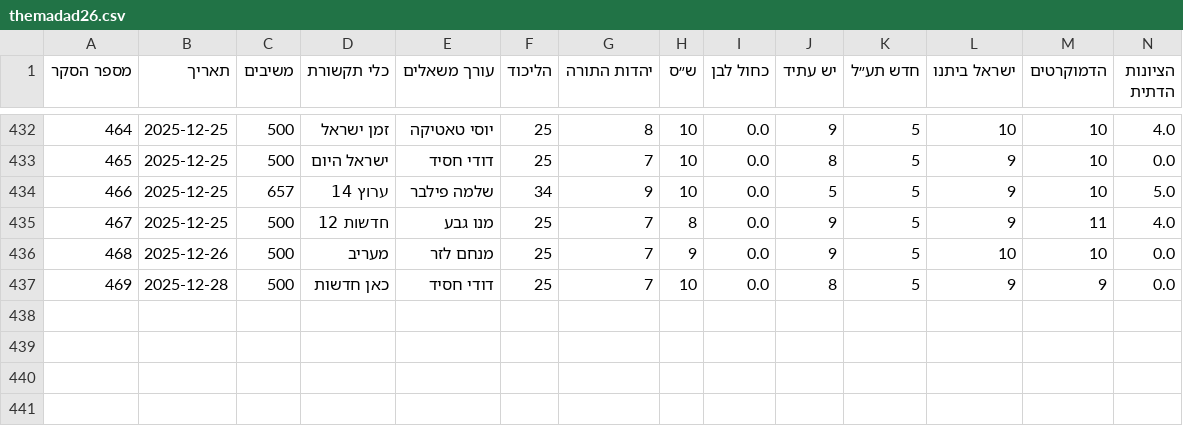
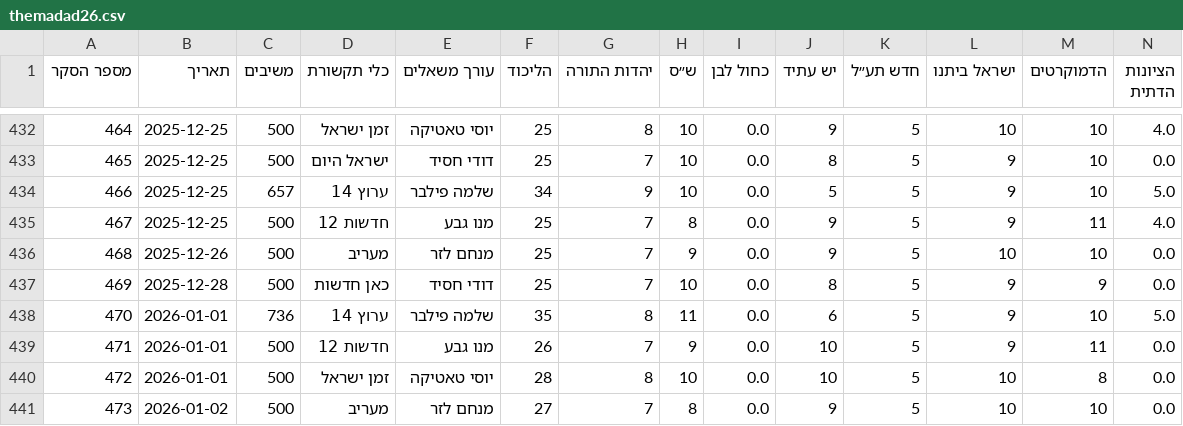
Before and after one commit to yuval-harpaz/misc, a CSV file: data/themadad26.csv, drawn as a sheet; only a part is shown, gaps mark what is left out; rows hold the shown columns only; the diff names each change by its address in the sheet, - before the commit and + after, or states it on an @@ line.

```diff
--- a/data/themadad26.csv
+++ b/data/themadad26.csv
+row 438: 470 | 2026-01-01 | 736 | ערוץ 14 | שלמה פילבר | 35 | 8 | 11 | 0.0 | 6 | 5 | 9 | 10 | 5.0
+row 439: 471 | 2026-01-01 | 500 | חדשות 12 | מנו גבע | 26 | 7 | 9 | 0.0 | 10 | 5 | 9 | 11 | 0.0
+row 440: 472 | 2026-01-01 | 500 | זמן ישראל | יוסי טאטיקה | 28 | 8 | 10 | 0.0 | 10 | 5 | 10 | 8 | 0.0
+row 441: 473 | 2026-01-02 | 500 | מעריב | מנחם לזר | 27 | 7 | 8 | 0.0 | 9 | 5 | 10 | 10 | 0.0
```
